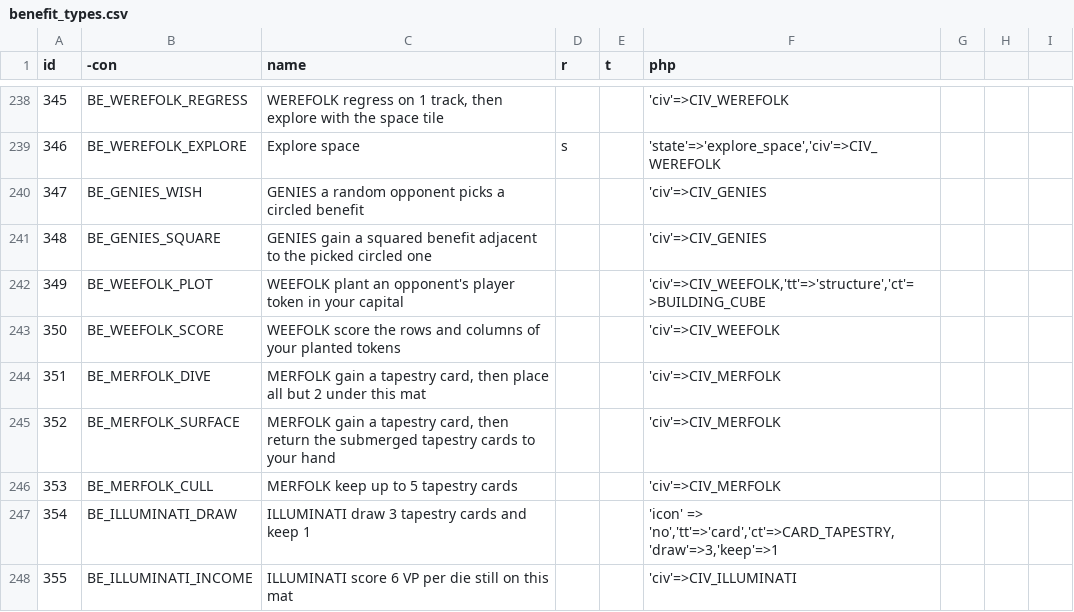
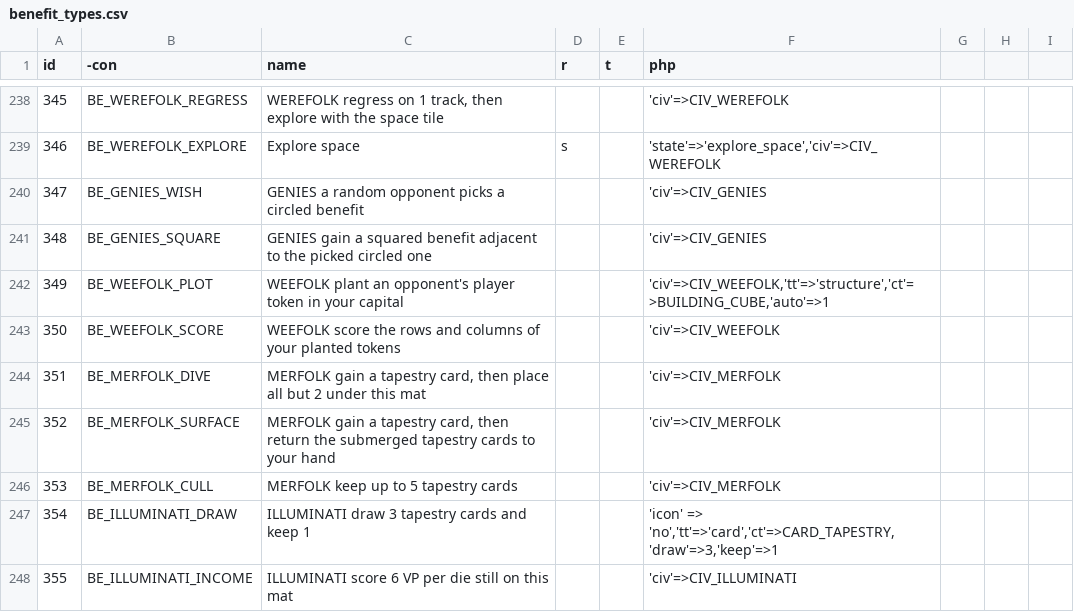
Before and after one commit to elaskavaia/bga-tapestry, a CSV file: misc/benefit_types.csv, drawn as a sheet; only a part is shown, gaps mark what is left out.

Commit message:
fix(weefolk): give a token to a finished opponent too
The gift used to skip every opponent past their income turn 5, and skip
itself entirely when that left nobody, so WEEFOLK quietly stopped working
in exactly the turns its scoring is about. Jamey's answer (QUESTIONS 23,
CIV.WEEFOLK.4) is that a finished opponent is still offered a token and
plants it: what it does for the recipient is beside the point, it counts
for the WEEFOLK player's rows and columns.

Letting the recipient plant it themselves means the plot row has to reach
a player the engine considers done, so BE_WEEFOLK_PLOT becomes an auto
row, the one existing exemption checkAliveForBenefit makes beyond VP.
Being finished is not the same as being gone, though: a finished player
can press "Leave the table", and an eliminated player can never be made
active. So the zombie branch widens to cover both and plantForZombie is
now plantForAbsent, with wording that fits either.

- record in DESIGN.md what the auto rule does and that an eliminated
  player cannot be made active, since both are load-bearing here
- file the getRealOpponents duplication with Genies as P4 debt

```diff
--- a/misc/benefit_types.csv
+++ b/misc/benefit_types.csv
@@ -241,3 +241,3 @@ id|-con|name|r|t|php
 348|BE_GENIES_SQUARE|GENIES gain a squared benefit adjacent to the picked circled one|||'civ'=>CIV_GENIES
-349|BE_WEEFOLK_PLOT|WEEFOLK plant an opponent's player token in your capital|||'civ'=>CIV_WEEFOLK,'tt'=>'structure','ct'=>BUILDING_CUBE
+349|BE_WEEFOLK_PLOT|WEEFOLK plant an opponent's player token in your capital|||'civ'=>CIV_WEEFOLK,'tt'=>'structure','ct'=>BUILDING_CUBE,'auto'=>1
 350|BE_WEEFOLK_SCORE|WEEFOLK score the rows and columns of your planted tokens|||'civ'=>CIV_WEEFOLK
```
Also changed, not shown: 5 other files.
